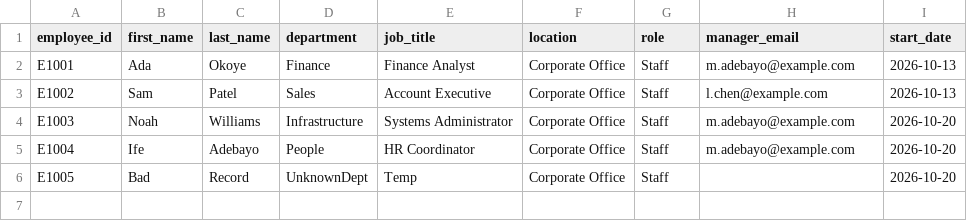
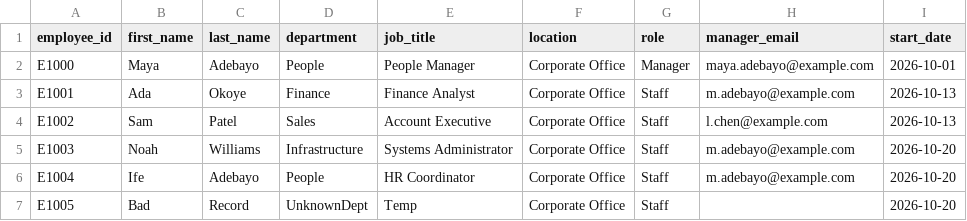
Before and after one commit to BCarter04/automated-user-lifecycle, a CSV file: samples/joiners.csv, drawn as a sheet.

Commit message:
Mark repeat joiners as unchanged, add a manager sample, and publish one demo summary.

```diff
--- a/samples/joiners.csv
+++ b/samples/joiners.csv
@@ -1,2 +1,3 @@
 employee_id,first_name,last_name,department,job_title,location,role,manager_email,start_date
+E1000,Maya,Adebayo,People,People Manager,Corporate Office,Manager,maya.adebayo@example.com,2026-10-01
 E1001,Ada,Okoye,Finance,Finance Analyst,Corporate Office,Staff,m.adebayo@example.com,2026-10-13
```
Also changed, not shown: 5 other files.
